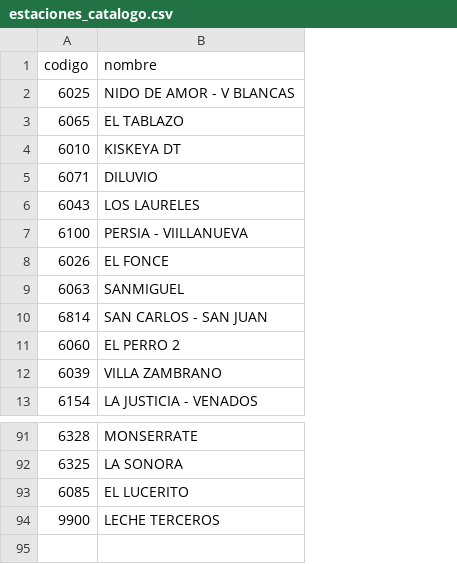
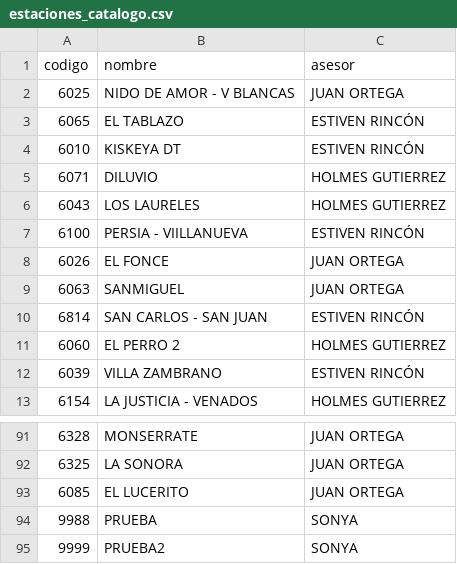
Before and after one commit to garciasonia22-jpg/qualilact-app, a CSV file: estaciones_catalogo.csv, drawn as a sheet; only a part is shown, gaps mark what is left out; removed rows and columns are numbered as before the commit, all else as after; the diff names each change by its address in the sheet, - before the commit and + after, or states it on an @@ line.

Commit message:
Add 'asesor' column to estaciones_catalogo.csv
Added 'asesor' column with corresponding values for each entry.

```diff
--- a/estaciones_catalogo.csv
+++ b/estaciones_catalogo.csv
+column C (asesor), rows 2-13: JUAN ORTEGA | ESTIVEN RINCÓN | ESTIVEN RINCÓN | HOLMES GUTIERREZ | HOLMES GUTIERREZ | ESTIVEN RINCÓN | JUAN ORTEGA | JUAN ORTEGA | ESTIVEN RINCÓN | HOLMES GUTIERREZ | ESTIVEN RINCÓN | HOLMES GUTIERREZ; rows 91-93: all JUAN ORTEGA
-row 94: 9900 | LECHE TERCEROS
+row 94: 9988 | PRUEBA | SONYA
+row 95: 9999 | PRUEBA2 | SONYA
```
